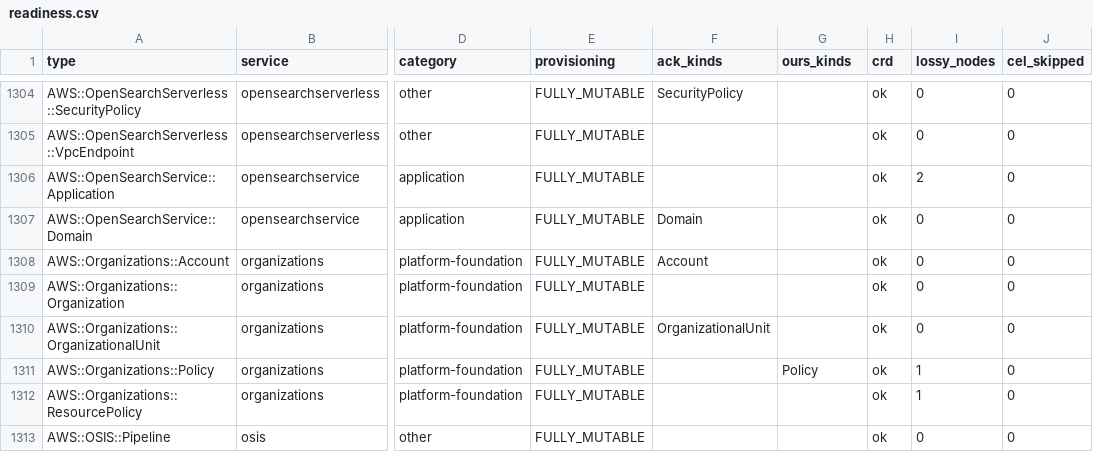
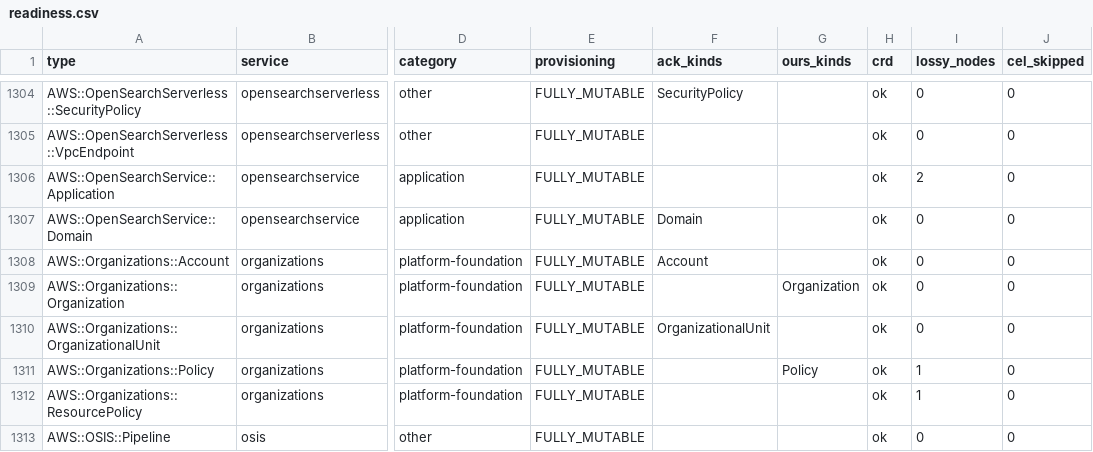
Before and after one commit to highfivelabs/ack-extensions, a CSV file: cloudcontrol/readiness.csv, drawn as a sheet; only a part is shown, gaps mark what is left out; the diff names each change by its address in the sheet, - before the commit and + after, or states it on an @@ line.

```diff
--- a/cloudcontrol/readiness.csv
+++ b/cloudcontrol/readiness.csv
-G1309 (ours_kinds): (empty)
+G1309 (ours_kinds): Organization
```
Also changed, not shown: 1 other file.
